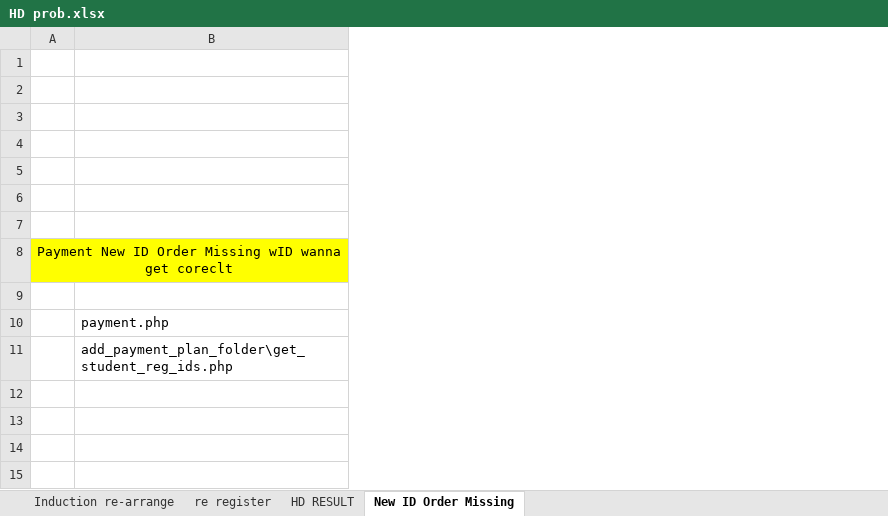
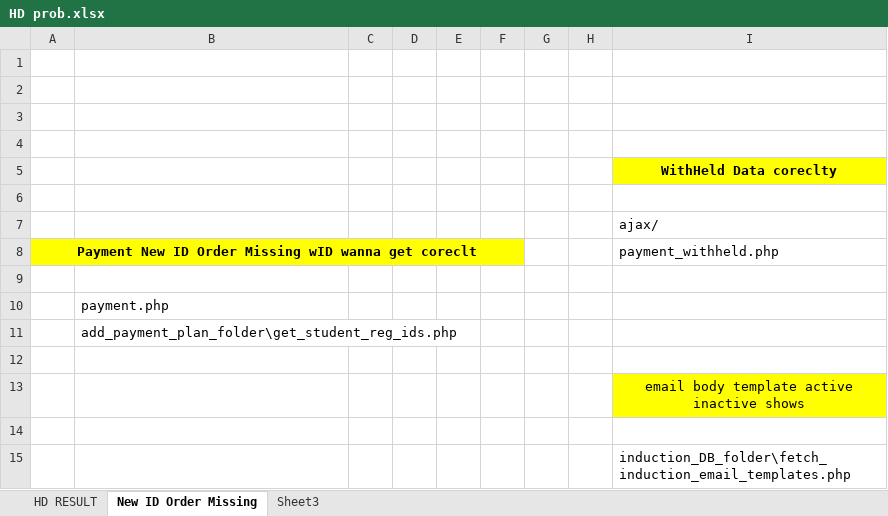
Before and after one commit to mirshath/ims-october-bkps, an Excel workbook: Sql/HD prob.xlsx, sheet New ID Order Missing, drawn as a sheet; values as stored, in another font and other column widths than the file's, no borders; the diff names each change by its address in the sheet, - before the commit and + after, or states it on an @@ line.

Commit message:
Payment And Student reg id getting is ok Chhecked also coreclty in the local wanna host these coreclty

```diff
--- a/Sql/HD prob.xlsx (sheet New ID Order Missing)
+++ b/Sql/HD prob.xlsx (sheet New ID Order Missing)
@@ sheet tab hidden: Induction re-arrange @@
@@ sheet tab hidden: re register @@
+sheet tab: Sheet3
+column C, empty
+column D, empty
+column E, empty
+column F, empty
+column G, empty
+column H, empty
+column I, rows 5-8: WithHeld Data coreclty |  | ajax/ | payment_withheld.php
-A8 bold: off
+A8 bold: on
+row 12: (empty)
+row 13:  |  |  |  |  |  |  |  | email body template active inactive shows
+row 14: (empty)
+row 15:  |  |  |  |  |  |  |  | induction_DB_folder\fetch_induction_email_templates.php
```
Also changed, not shown: charts or pictures, 22 other files.
